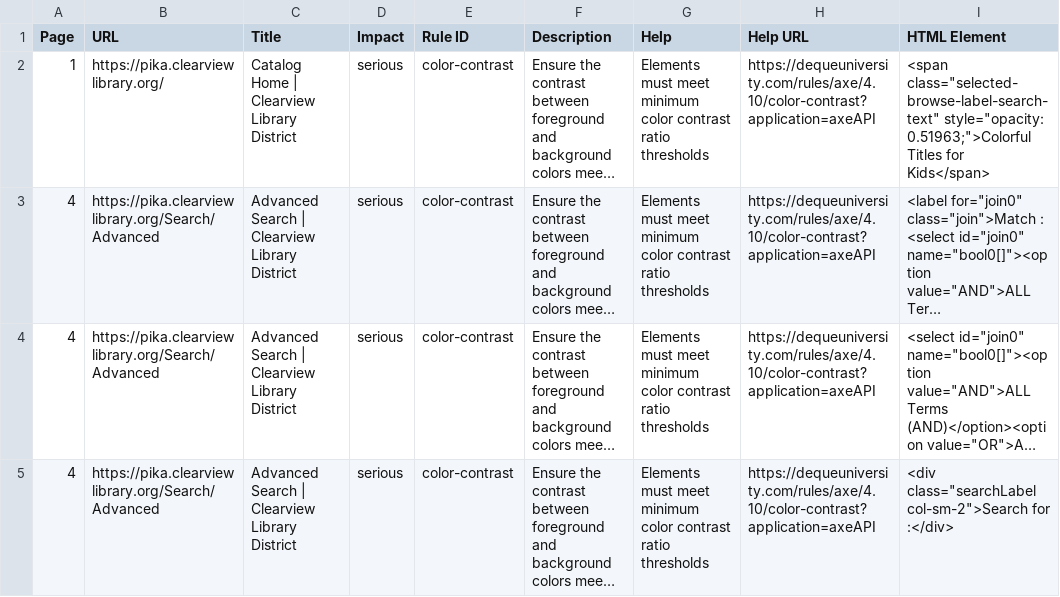
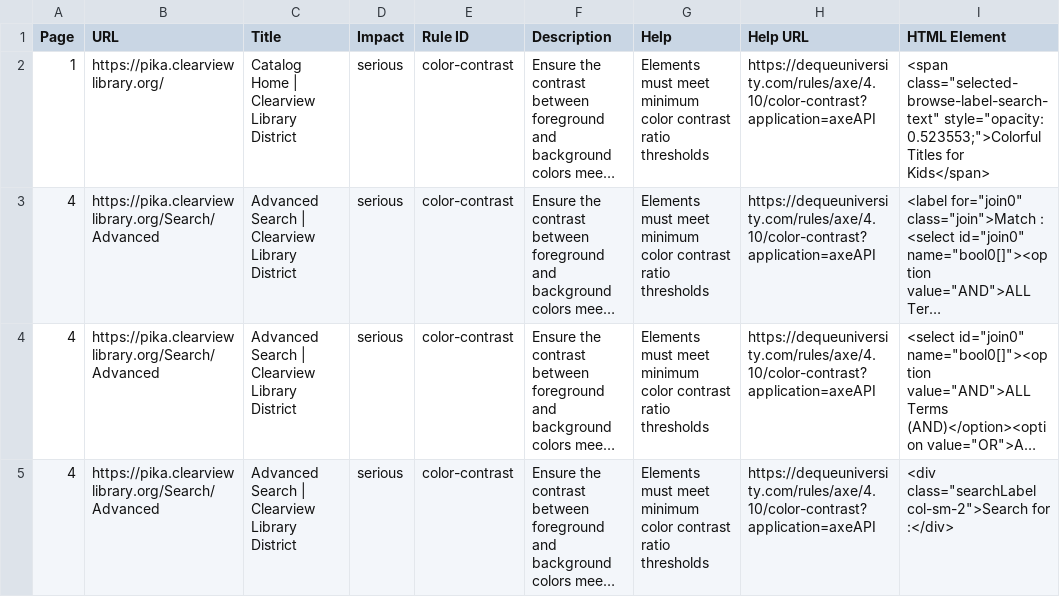
Before and after one commit to sffitzpatrick/site-reports, a CSV file: docs/reports/2025-07-04/clearview-pika/violations-detailed.csv, drawn as a sheet; only a part is shown; long unchanged cells end in …; the diff names each change by its address in the sheet, - before the commit and + after, or states it on an @@ line.

```diff
--- a/docs/reports/2025-07-04/clearview-pika/violations-detailed.csv
+++ b/docs/reports/2025-07-04/clearview-pika/violations-detailed.csv
-I2 (HTML Element): …class="selected-browse-label-search-text" style="opacity: 0.51963;">Colorful Titles for…
+I2 (HTML Element): …class="selected-browse-label-search-text" style="opacity: 0.523553;">Colorful Titles for…
```
Also changed, not shown: 7 other files.
